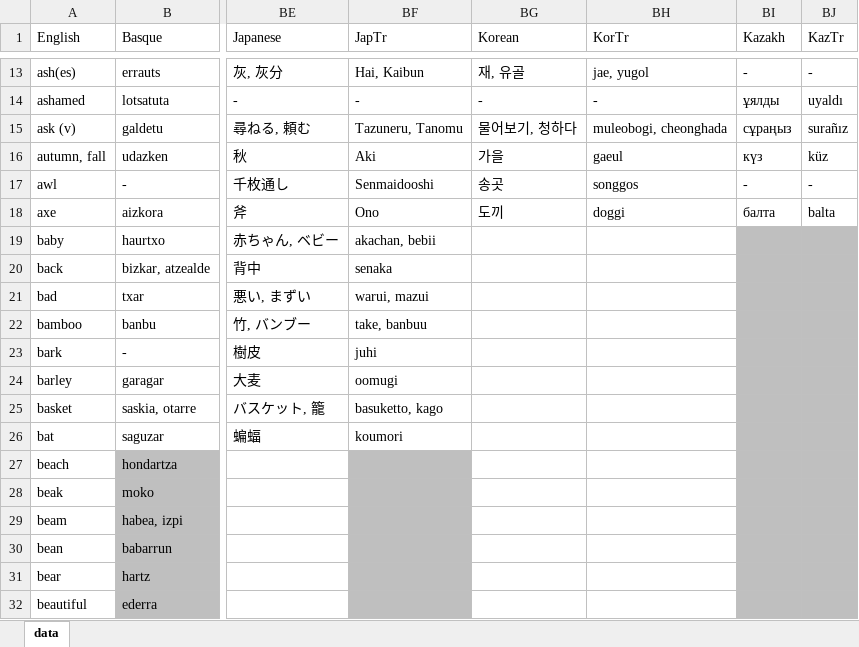
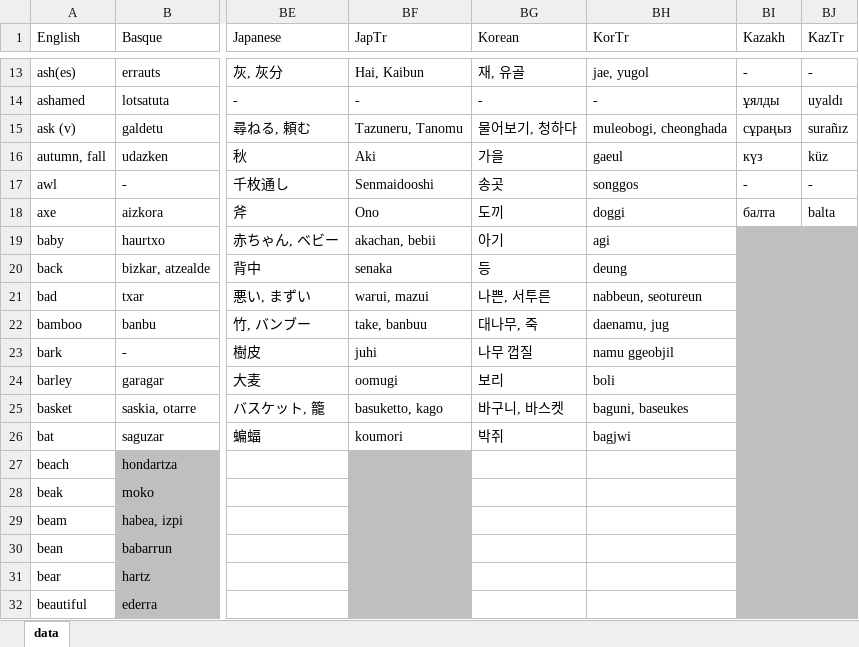
Before and after one commit to damiansp/linguistics, an Excel workbook: historical/data/data_strict.xlsx, sheet data, drawn as a sheet; only a part is shown, gaps mark what is left out; values as stored, in another font and other column widths than the file's, no borders; the diff names each change by its address in the sheet, - before the commit and + after, or states it on an @@ line.

```diff
--- a/historical/data/data_strict.xlsx (sheet data)
+++ b/historical/data/data_strict.xlsx (sheet data)
-BG19 (Korean): (empty)
+BG19 (Korean): 아기
-BH19 (KorTr): (empty)
+BH19 (KorTr): agi
-BG20 (Korean): (empty)
+BG20 (Korean): 등
-BH20 (KorTr): (empty)
+BH20 (KorTr): deung
-BG21 (Korean): (empty)
+BG21 (Korean): 나쁜, 서투른
-BH21 (KorTr): (empty)
+BH21 (KorTr): nabbeun, seotureun
-BG22 (Korean): (empty)
+BG22 (Korean): 대나무, 죽
-BH22 (KorTr): (empty)
+BH22 (KorTr): daenamu, jug
-BG23 (Korean): (empty)
+BG23 (Korean): 나무 껍질
-BH23 (KorTr): (empty)
+BH23 (KorTr): namu ggeobjil
-BG24 (Korean): (empty)
+BG24 (Korean): 보리
-BH24 (KorTr): (empty)
+BH24 (KorTr): boli
-BG25 (Korean): (empty)
+BG25 (Korean): 바구니, 바스켓
-BH25 (KorTr): (empty)
+BH25 (KorTr): baguni, baseukes
-BG26 (Korean): (empty)
+BG26 (Korean): 박쥐
-BH26 (KorTr): (empty)
+BH26 (KorTr): bagjwi
```
Also changed, not shown: historical/data/data.xlsx.
